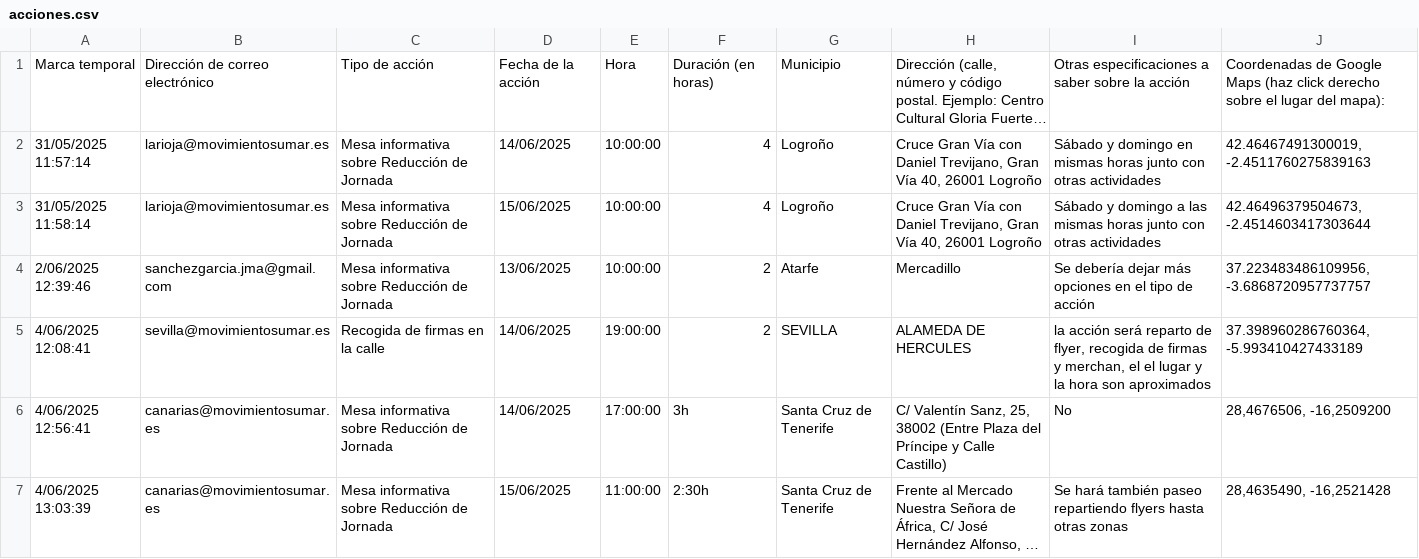
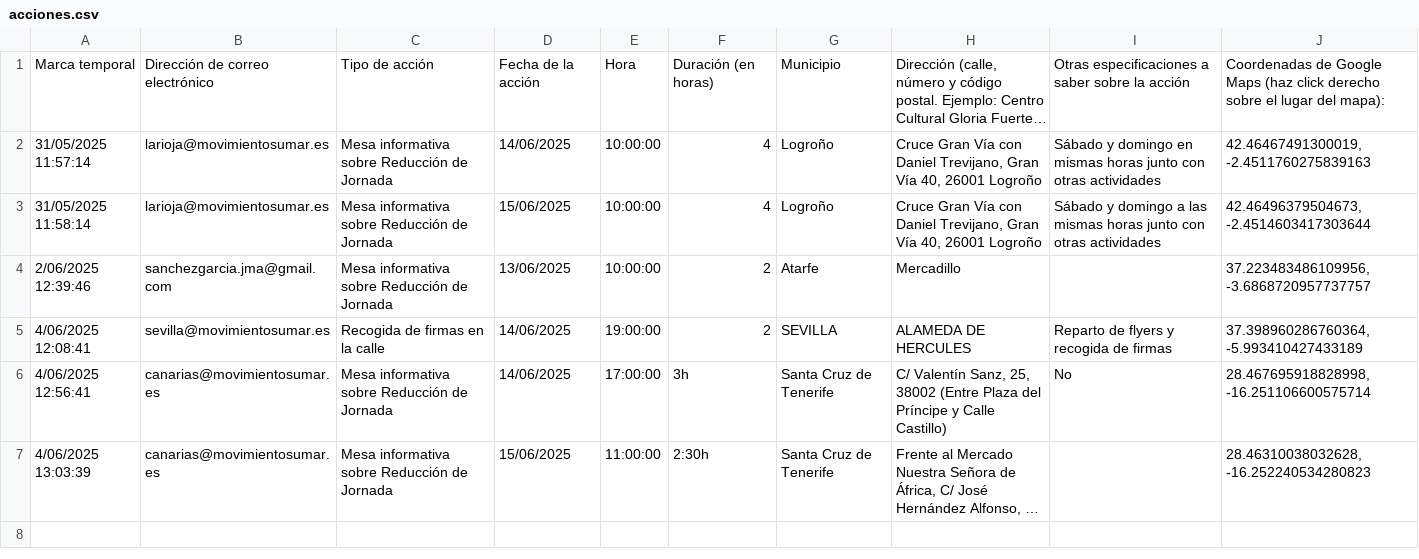
Before and after one commit to SumarIT/mapa-reduccion-jornada, a CSV file: data/acciones.csv, drawn as a sheet; long unchanged cells end in …; the diff names each change by its address in the sheet, - before the commit and + after, or states it on an @@ line.

Commit message:
Update acciones.csv

```diff
--- a/data/acciones.csv
+++ b/data/acciones.csv
-I4: Se debería dejar más opciones en el tipo de acción
+I4: (empty)
-I5: la acción será reparto de flyer, recogida de firmas y merchan, el el lugar y la hora son aproximados
+I5: Reparto de flyers y recogida de firmas
-J6: 28,4676506, -16,2509200
+J6: 28.467695918828998, -16.251106600575714
-I7: Se hará también paseo repartiendo flyers hasta otras zonas
+I7: (empty)
-J7: 28,4635490, -16,2521428
+J7: 28.46310038032628, -16.252240534280823
```
